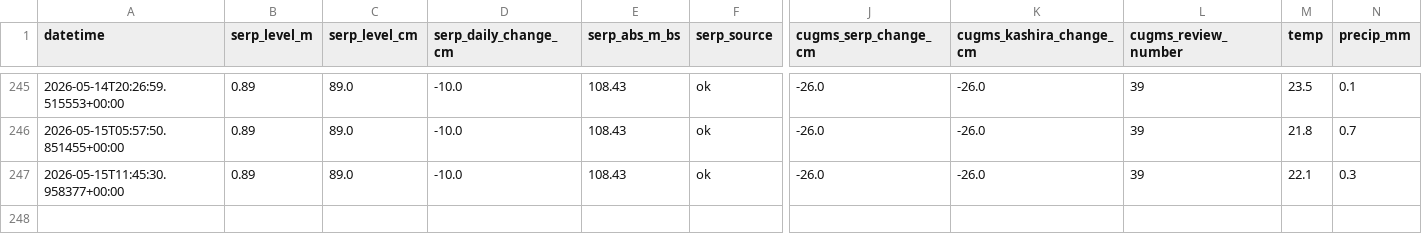
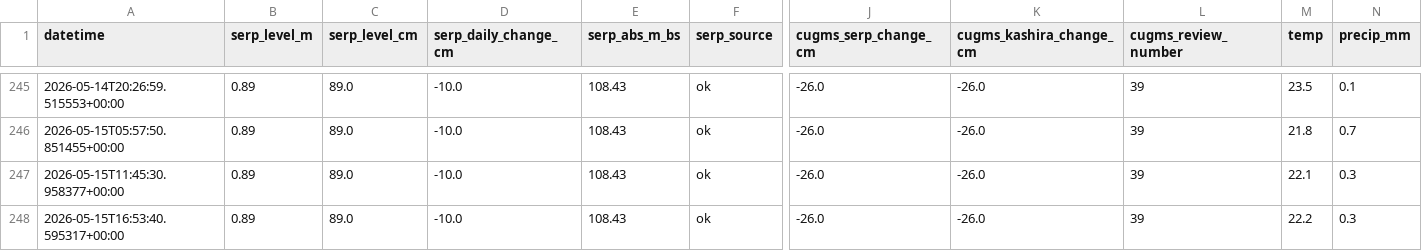
Before and after one commit to EM-from-Pu/oka-flood-monitor, a CSV file: docs/history.csv, drawn as a sheet; only a part is shown, gaps mark what is left out; rows hold the shown columns only; the diff names each change by its address in the sheet, - before the commit and + after, or states it on an @@ line.

```diff
--- a/docs/history.csv
+++ b/docs/history.csv
+row 248: 2026-05-15T16:53:40.595317+00:00 | 0.89 | 89.0 | -10.0 | 108.43 | ok | -26.0 | -26.0 | 39 | 22.2 | 0.3
```
Also changed, not shown: 21 other files.
